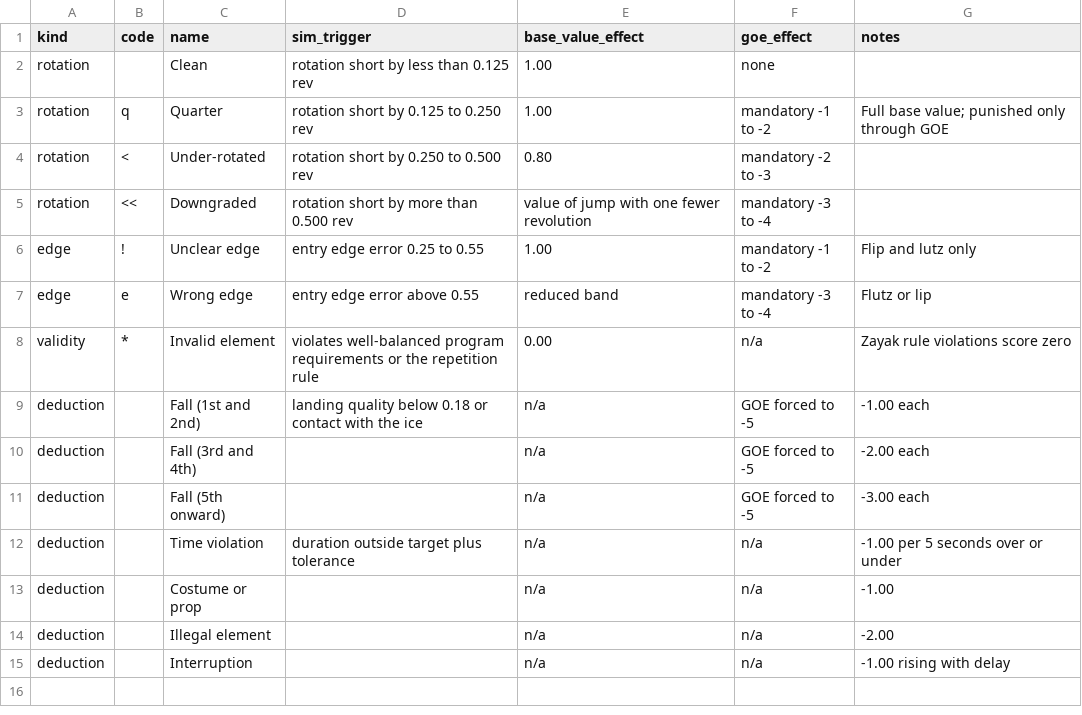
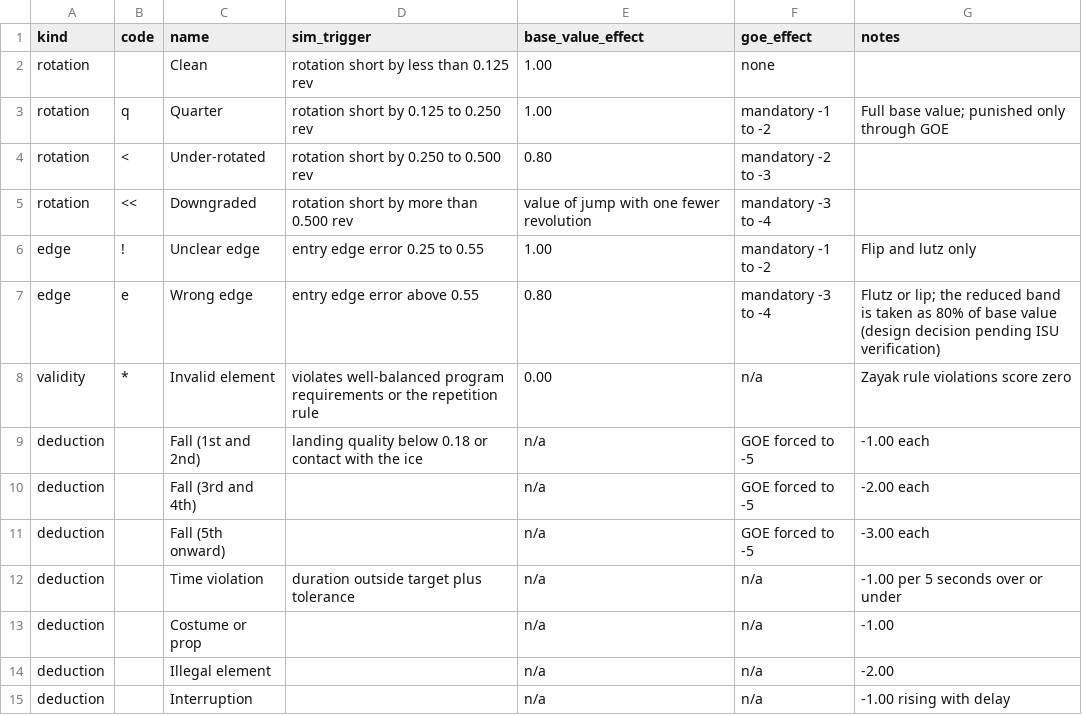
Before and after one commit to 9x25dillon/KoLd__FEEt.ice_skating_, a CSV file: data/calls-and-deductions.csv, drawn as a sheet.

```diff
--- a/data/calls-and-deductions.csv
+++ b/data/calls-and-deductions.csv
@@ -6,3 +6,3 @@ rotation,<<,Downgraded,rotation short by more than 0.500 rev,value of jump with
 edge,!,Unclear edge,entry edge error 0.25 to 0.55,1.00,mandatory -1 to -2,Flip and lutz only
-edge,e,Wrong edge,entry edge error above 0.55,reduced band,mandatory -3 to -4,Flutz or lip
+edge,e,Wrong edge,entry edge error above 0.55,0.80,mandatory -3 to -4,Flutz or lip; the reduced band is taken as 80% of base value (design decision pending ISU verification)
 validity,*,Invalid element,violates well-balanced program requirements or the repetition rule,0.00,n/a,Zayak rule violations score zero
```
Also changed, not shown: 27 other files.
